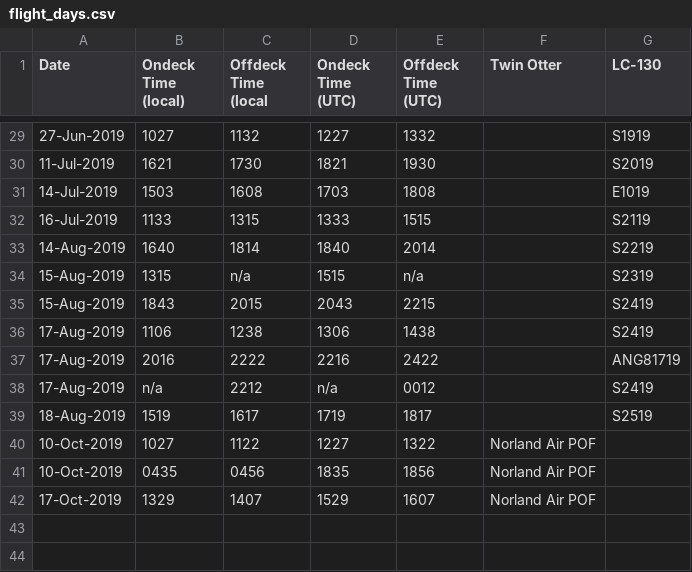
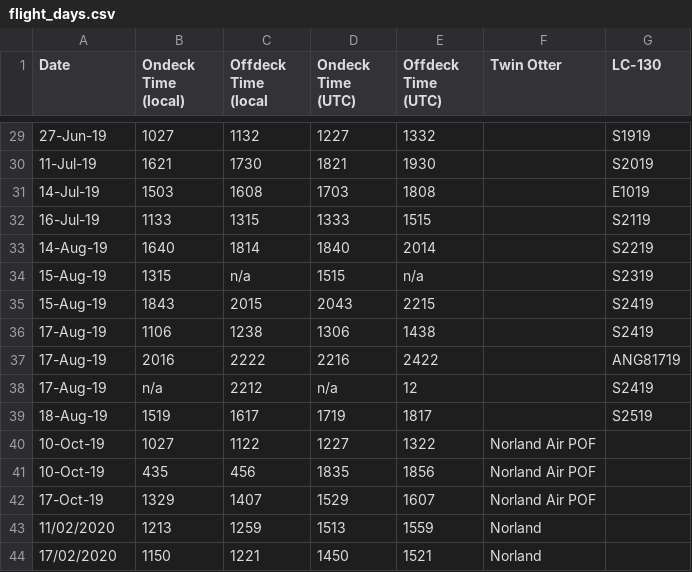
Before and after one commit to heatherguy/ace-ceda-master, a CSV file: qc-files/flight_days.csv, drawn as a sheet; only a part is shown, gaps mark what is left out; the diff covers the shown part only.

```diff
--- a/qc-files/flight_days.csv
+++ b/qc-files/flight_days.csv
@@ -29,14 +29,16 @@
-27-Jun-2019,1027,1132,1227,1332,,S1919
-11-Jul-2019,1621,1730,1821,1930,,S2019
-14-Jul-2019,1503,1608,1703,1808,,E1019
-16-Jul-2019,1133,1315,1333,1515,,S2119
-14-Aug-2019,1640,1814,1840,2014,,S2219
-15-Aug-2019,1315,n/a,1515,n/a,,S2319
-15-Aug-2019,1843,2015,2043,2215,,S2419
-17-Aug-2019,1106,1238,1306,1438,,S2419
-17-Aug-2019,2016,2222,2216,2422,,ANG81719
-17-Aug-2019,n/a,2212,n/a,0012,,S2419
-18-Aug-2019,1519,1617,1719,1817,,S2519
-10-Oct-2019,1027,1122,1227,1322,Norland Air POF,
-10-Oct-2019,0435,0456,1835,1856,Norland Air POF,
-17-Oct-2019,1329,1407,1529,1607,Norland Air POF,
+27-Jun-19,1027,1132,1227,1332,,S1919
+11-Jul-19,1621,1730,1821,1930,,S2019
+14-Jul-19,1503,1608,1703,1808,,E1019
+16-Jul-19,1133,1315,1333,1515,,S2119
+14-Aug-19,1640,1814,1840,2014,,S2219
+15-Aug-19,1315,n/a,1515,n/a,,S2319
+15-Aug-19,1843,2015,2043,2215,,S2419
+17-Aug-19,1106,1238,1306,1438,,S2419
+17-Aug-19,2016,2222,2216,2422,,ANG81719
+17-Aug-19,n/a,2212,n/a,12,,S2419
+18-Aug-19,1519,1617,1719,1817,,S2519
+10-Oct-19,1027,1122,1227,1322,Norland Air POF,
+10-Oct-19,435,456,1835,1856,Norland Air POF,
+17-Oct-19,1329,1407,1529,1607,Norland Air POF,
+11/02/2020,1213,1259,1513,1559,Norland,
+17/02/2020,1150,1221,1450,1521,Norland,
```
Also changed, not shown: 28 edited cells elsewhere in this file.
